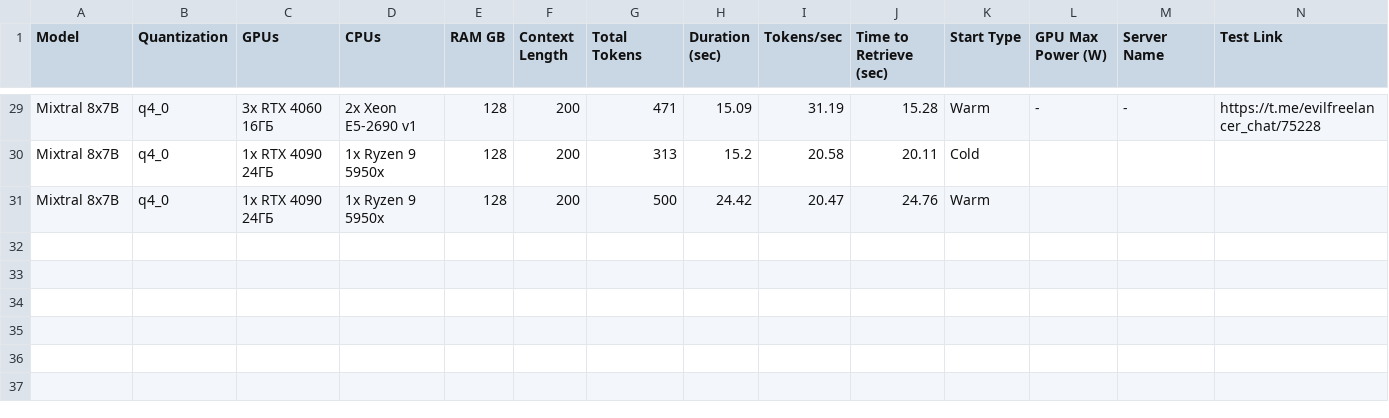
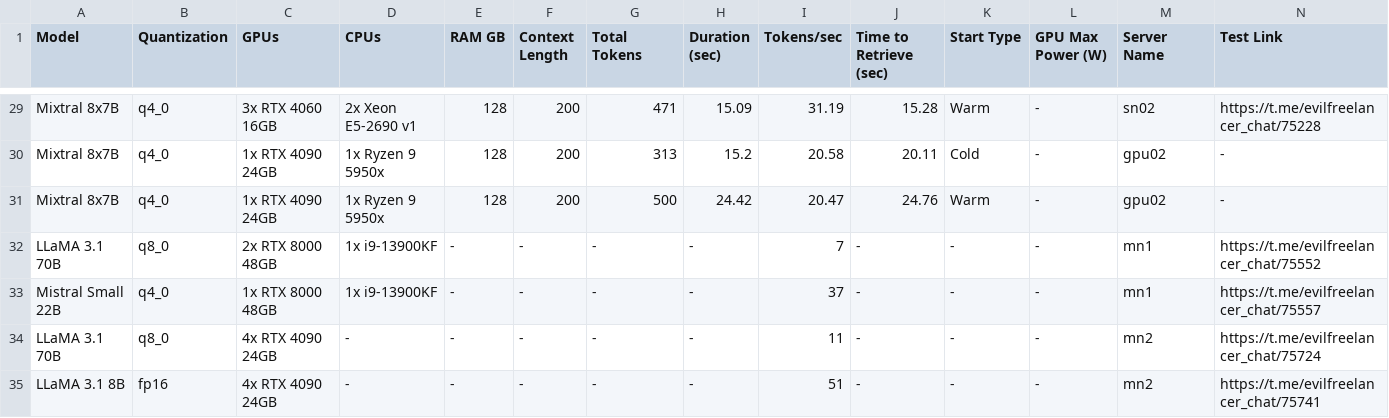
Before and after one commit to EvilFreelancer/llm-msnp-tests, a CSV file: leaderboard_data.csv, drawn as a sheet; only a part is shown, gaps mark what is left out; the diff covers the shown part only; the diff names each change by its address in the sheet, - before the commit and + after, or states it on an @@ line.

```diff
--- a/leaderboard_data.csv
+++ b/leaderboard_data.csv
-C29 (GPUs): 3x RTX 4060 16ГБ
+C29 (GPUs): 3x RTX 4060 16GB
-M29 (Server Name): -
+M29 (Server Name): sn02
-C30:C31 (GPUs): 1x RTX 4090 24ГБ
+C30:C31 (GPUs): 1x RTX 4090 24GB
-L30:L31 (GPU Max Power (W)): (empty)
+L30:L31 (GPU Max Power (W)): -
-M30:M31 (Server Name): (empty)
+M30:M31 (Server Name): gpu02
-N30:N31 (Test Link): (empty)
+N30:N31 (Test Link): -
+row 32: LLaMA 3.1 70B | q8_0 | 2x RTX 8000 48GB | 1x i9-13900KF | - | - | - | - | 7 | - | - | - | mn1 | https://t.me/evilfreelancer_chat/75552
+row 33: Mistral Small 22B | q4_0 | 1x RTX 8000 48GB | 1x i9-13900KF | - | - | - | - | 37 | - | - | - | mn1 | https://t.me/evilfreelancer_chat/75557
+row 34: LLaMA 3.1 70B | q8_0 | 4x RTX 4090 24GB | - | - | - | - | - | 11 | - | - | - | mn2 | https://t.me/evilfreelancer_chat/75724
+row 35: LLaMA 3.1 8B | fp16 | 4x RTX 4090 24GB | - | - | - | - | - | 51 | - | - | - | mn2 | https://t.me/evilfreelancer_chat/75741
```
Also changed, not shown: 33 edited cells elsewhere in this file, server_specs.csv.
